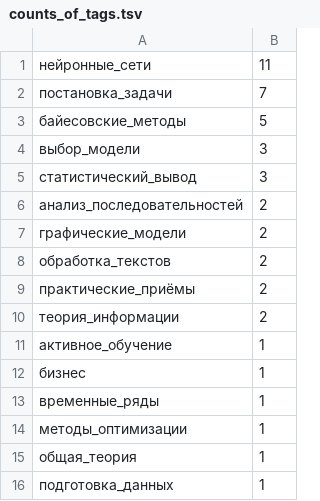
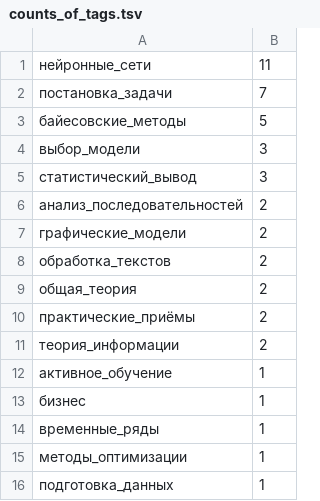
Before and after one commit to Nikolay-Lysenko/readingbricks, a TSV file: readingbricks/supplementaries/counts_of_tags.tsv, drawn as a sheet; removed rows and columns are numbered as before the commit, all else as after; the diff names each change by its address in the sheet, - before the commit and + after, or states it on an @@ line.

```diff
--- a/readingbricks/supplementaries/counts_of_tags.tsv
+++ b/readingbricks/supplementaries/counts_of_tags.tsv
+row 9: общая_теория | 2
-row 15: общая_теория | 1
```
Also changed, not shown: 1 other file.
